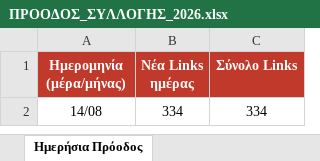
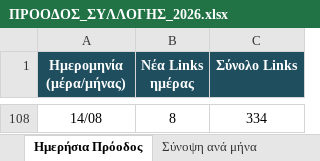
Before and after one commit to geftychidis/PYRKAGIES-2026, an Excel workbook: ΠΡΟΟΔΟΣ_ΣΥΛΛΟΓΗΣ_2026.xlsx, sheet Ημερήσια Πρόοδος, drawn as a sheet; only a part is shown, gaps mark what is left out; values as stored, in another font and other column widths than the file's, no borders; charts and pictures not drawn; addresses are those after the commit; the diff covers the shown part only; the diff names each change by its address in the sheet, - before the commit and + after, or states it on an @@ line.

```diff
--- a/ΠΡΟΟΔΟΣ_ΣΥΛΛΟΓΗΣ_2026.xlsx (sheet Ημερήσια Πρόοδος)
+++ b/ΠΡΟΟΔΟΣ_ΣΥΛΛΟΓΗΣ_2026.xlsx (sheet Ημερήσια Πρόοδος)
+sheet tab: Σύνοψη ανά μήνα
-A1:C1 fill: #C0392B
+A1:C1 fill: #1F4E5F
-B108 (Νέα Links ημέρας): 334
+B108 (Νέα Links ημέρας): 8
```
Also changed, not shown: 106 added rows elsewhere in this sheet, charts or pictures, 2 other files.
